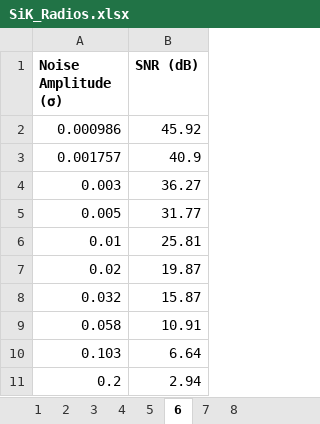
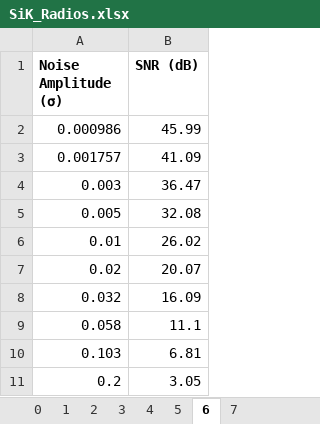
Before and after one commit to ejmiers/Sik_Research, an Excel workbook: SiK_Radios.xlsx, sheet 6, drawn as a sheet; values as stored, in another font and other column widths than the file's, no borders; charts and pictures not drawn; the diff names each change by its address in the sheet, - before the commit and + after, or states it on an @@ line.

```diff
--- a/SiK_Radios.xlsx (sheet 6)
+++ b/SiK_Radios.xlsx (sheet 6)
-sheet tab: 8
+sheet tab: 0
-B2 (SNR (dB)): 45.92
+B2 (SNR (dB)): 45.99
-B3 (SNR (dB)): 40.9
+B3 (SNR (dB)): 41.09
-B4 (SNR (dB)): 36.27
+B4 (SNR (dB)): 36.47
-B5 (SNR (dB)): 31.77
+B5 (SNR (dB)): 32.08
-B6 (SNR (dB)): 25.81
+B6 (SNR (dB)): 26.02
-B7 (SNR (dB)): 19.87
+B7 (SNR (dB)): 20.07
-B8 (SNR (dB)): 15.87
+B8 (SNR (dB)): 16.09
-B9 (SNR (dB)): 10.91
+B9 (SNR (dB)): 11.1
-B10 (SNR (dB)): 6.64
+B10 (SNR (dB)): 6.81
-B11 (SNR (dB)): 2.94
+B11 (SNR (dB)): 3.05
```
Also changed, not shown: sheet 1, sheet 2, sheet 3, sheet 4, sheet 5, sheet 7, 1 more sheet, other sheet tabs, charts or pictures.
